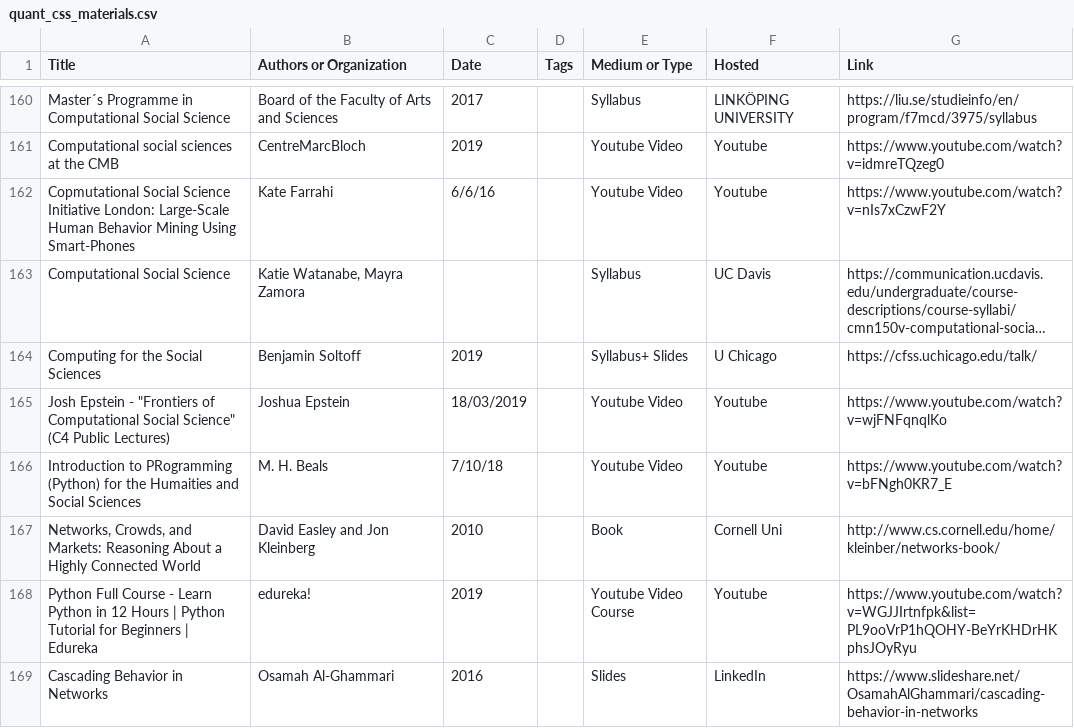
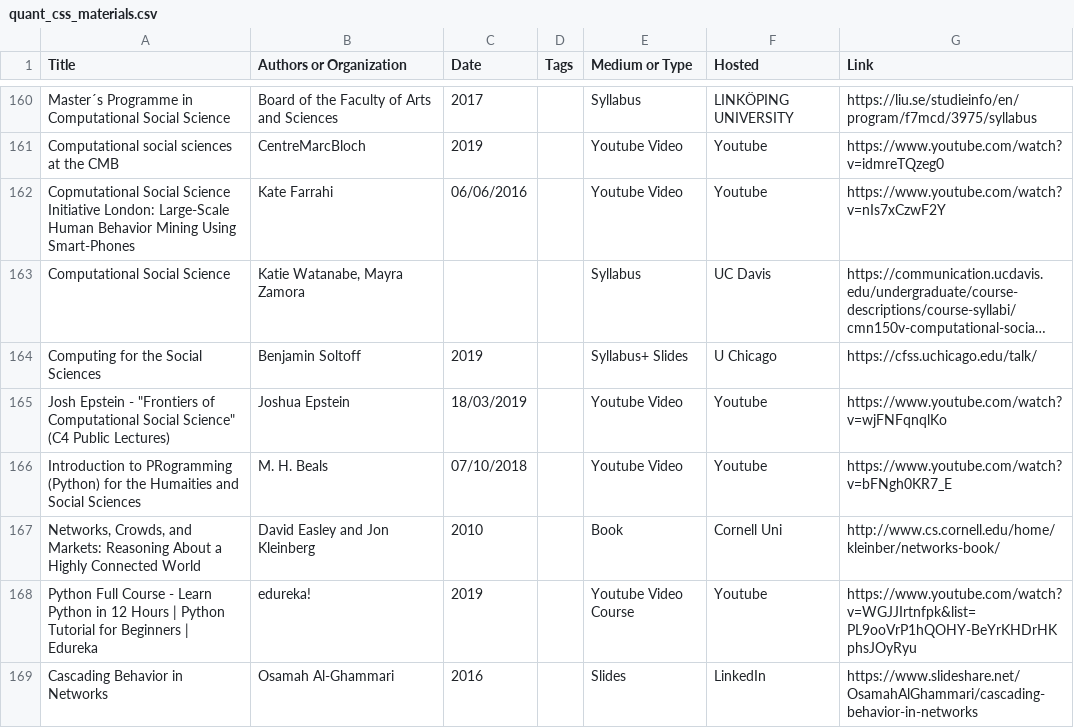
Before and after one commit to danielagduca/ipra-table, a CSV file: data/quant_css_materials.csv, drawn as a sheet; only a part is shown, gaps mark what is left out; long unchanged cells end in …; the diff covers the shown part only; the diff names each change by its address in the sheet, - before the commit and + after, or states it on an @@ line.

Commit message:
added some resources to the csv

```diff
--- a/data/quant_css_materials.csv
+++ b/data/quant_css_materials.csv
-C162 (Date): 6/6/16
+C162 (Date): 06/06/2016
-C166 (Date): 7/10/18
+C166 (Date): 07/10/2018
```
Also changed, not shown: 3 added rows and 17 edited cells elsewhere in this file.
